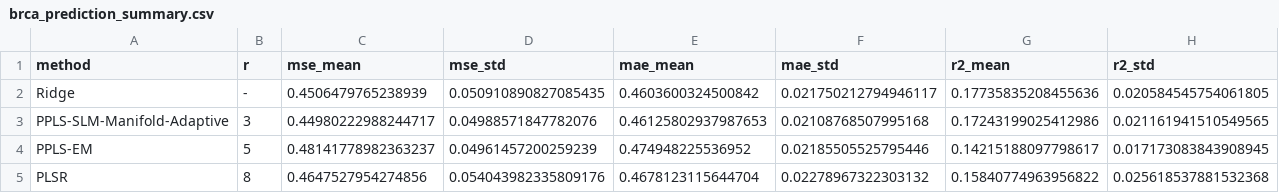
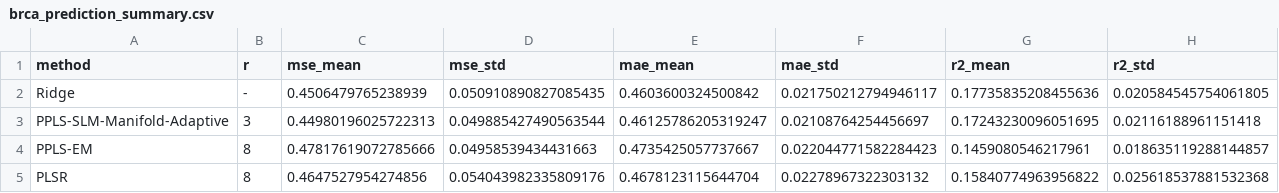
Before and after one commit to codinghhr1103/PPLS-SLM, a CSV file: results_prediction_brca/brca_prediction_summary.csv, drawn as a sheet.

```diff
--- a/results_prediction_brca/brca_prediction_summary.csv
+++ b/results_prediction_brca/brca_prediction_summary.csv
@@ -2,4 +2,4 @@ method,r,mse_mean,mse_std,mae_mean,mae_std,r2_mean,r2_std
 Ridge,-,0.4506479765238939,0.050910890827085435,0.4603600324500842,0.021750212794946117,0.17735835208455636,0.020584545754061805
-PPLS-SLM-Manifold-Adaptive,3,0.44980222988244717,0.04988571847782076,0.46125802937987653,0.02108768507995168,0.17243199025412986,0.021161941510549565
-PPLS-EM,5,0.48141778982363237,0.04961457200259239,0.474948225536952,0.02185505525795446,0.14215188097798617,0.017173083843908945
+PPLS-SLM-Manifold-Adaptive,3,0.44980196025722313,0.049885427490563544,0.46125786205319247,0.02108764254456697,0.17243230096051695,0.02116188961151418
+PPLS-EM,8,0.47817619072785666,0.04958539434431663,0.4735425057737667,0.022044771582284423,0.1459080546217961,0.018635119288144857
 PLSR,8,0.4647527954274856,0.054043982335809176,0.4678123115644704,0.02278967322303132,0.15840774963956822,0.025618537881532368
```
Also changed, not shown: results_prediction_brca/brca_calibration_table.csv, results_prediction_brca/brca_prediction_by_r.csv, 12 other files.
